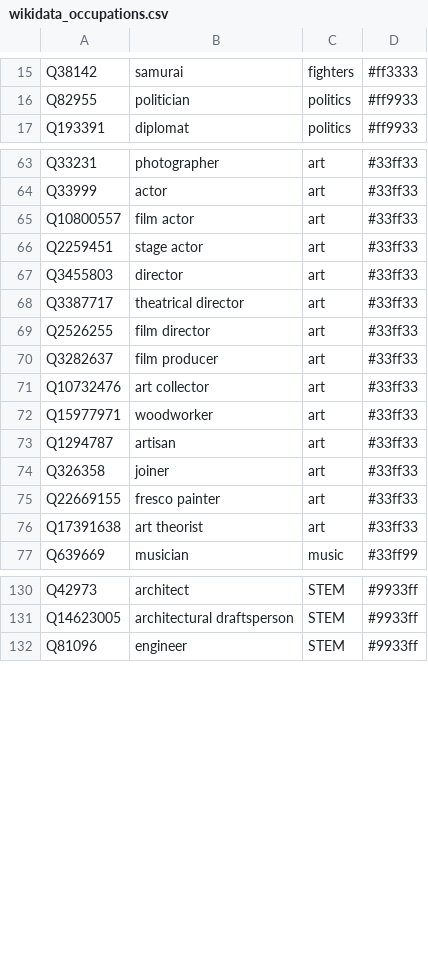
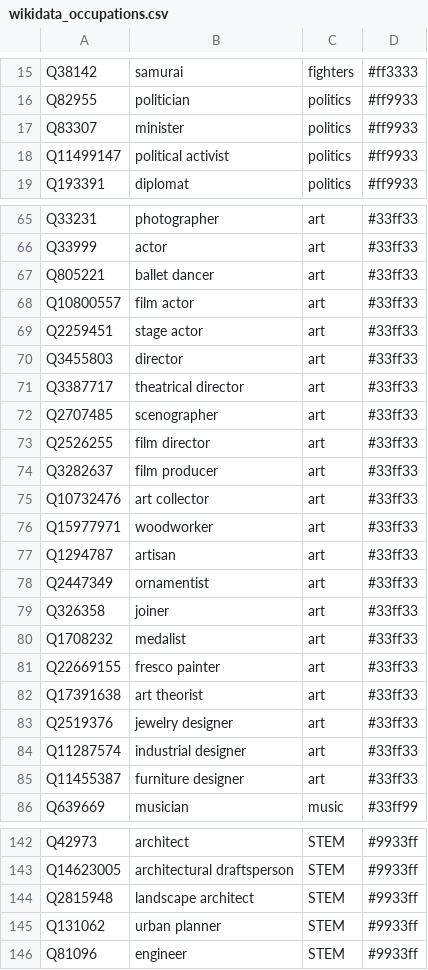
Before and after one commit to Danysan1/osm-wikidata-map-framework, a CSV file: public/csv/wikidata_occupations.csv, drawn as a sheet; only a part is shown, gaps mark what is left out; the diff covers the shown part only.

Commit message:
Improve occupations

```diff
--- a/public/csv/wikidata_occupations.csv
+++ b/public/csv/wikidata_occupations.csv
@@ -16,2 +16,4 @@ Q38142,samurai,fighters,#ff3333
 Q82955,politician,politics,#ff9933
+Q83307,minister,politics,#ff9933
+Q11499147,political activist,politics,#ff9933
 Q193391,diplomat,politics,#ff9933
@@ -64,2 +66,3 @@ Q33231,photographer,art,#33ff33
 Q33999,actor,art,#33ff33
+Q805221,ballet dancer,art,#33ff33
 Q10800557,film actor,art,#33ff33
@@ -68,2 +71,3 @@ Q3455803,director,art,#33ff33
 Q3387717,theatrical director,art,#33ff33
+Q2707485,scenographer,art,#33ff33
 Q2526255,film director,art,#33ff33
@@ -73,5 +77,10 @@ Q15977971,woodworker,art,#33ff33
 Q1294787,artisan,art,#33ff33
+Q2447349,ornamentist,art,#33ff33
 Q326358,joiner,art,#33ff33
+Q1708232,medalist,art,#33ff33
 Q22669155,fresco painter,art,#33ff33
 Q17391638,art theorist,art,#33ff33
+Q2519376,jewelry designer,art,#33ff33
+Q11287574,industrial designer,art,#33ff33
+Q11455387,furniture designer,art,#33ff33
 Q639669,musician,music,#33ff99
@@ -131,2 +143,4 @@ Q42973,architect,STEM,#9933ff
 Q14623005,architectural draftsperson,STEM,#9933ff
+Q2815948,landscape architect,STEM,#9933ff
+Q131062,urban planner,STEM,#9933ff
 Q81096,engineer,STEM,#9933ff
```
Also changed, not shown: 3 added rows elsewhere in this file.
